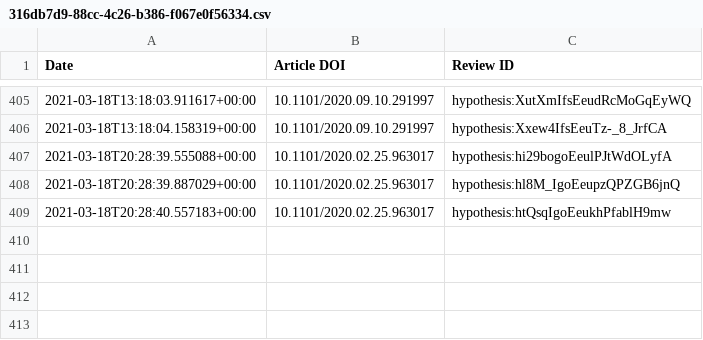
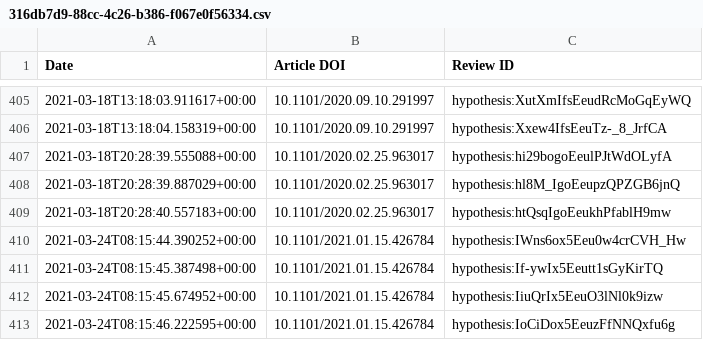
Before and after one commit to sciety/sciety, a CSV file: data/reviews/316db7d9-88cc-4c26-b386-f067e0f56334.csv, drawn as a sheet; only a part is shown, gaps mark what is left out.

```diff
--- a/data/reviews/316db7d9-88cc-4c26-b386-f067e0f56334.csv
+++ b/data/reviews/316db7d9-88cc-4c26-b386-f067e0f56334.csv
@@ -409 +409,5 @@ Date,Article DOI,Review ID
 2021-03-18T20:28:40.557183+00:00,10.1101/2020.02.25.963017,hypothesis:htQsqIgoEeukhPfablH9mw
+2021-03-24T08:15:44.390252+00:00,10.1101/2021.01.15.426784,hypothesis:IWns6ox5Eeu0w4crCVH_Hw
+2021-03-24T08:15:45.387498+00:00,10.1101/2021.01.15.426784,hypothesis:If-ywIx5Eeutt1sGyKirTQ
+2021-03-24T08:15:45.674952+00:00,10.1101/2021.01.15.426784,hypothesis:IiuQrIx5EeuO3lNl0k9izw
+2021-03-24T08:15:46.222595+00:00,10.1101/2021.01.15.426784,hypothesis:IoCiDox5EeuzFfNNQxfu6g
```
Also changed, not shown: data/reviews/53ed5364-a016-11ea-bb37-0242ac130002.csv, data/reviews/b560187e-f2fb-4ff9-a861-a204f3fc0fb0.csv.
